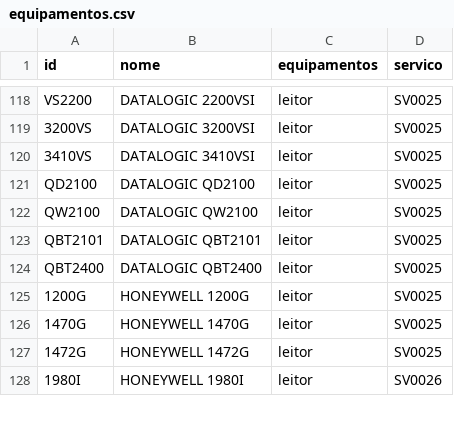
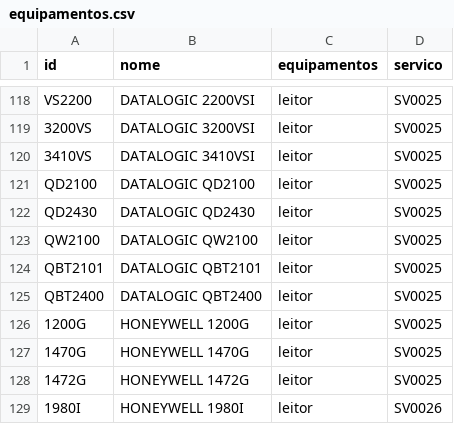
Before and after one commit to cauuabispoo/ZhazCheck, a CSV file: csv/equipamentos.csv, drawn as a sheet; only a part is shown, gaps mark what is left out; the diff names each change by its address in the sheet, - before the commit and + after, or states it on an @@ line.

Commit message:
Update equipamentos.csv

```diff
--- a/csv/equipamentos.csv
+++ b/csv/equipamentos.csv
+row 122: QD2430 | DATALOGIC QD2430 | leitor | SV0025
```
